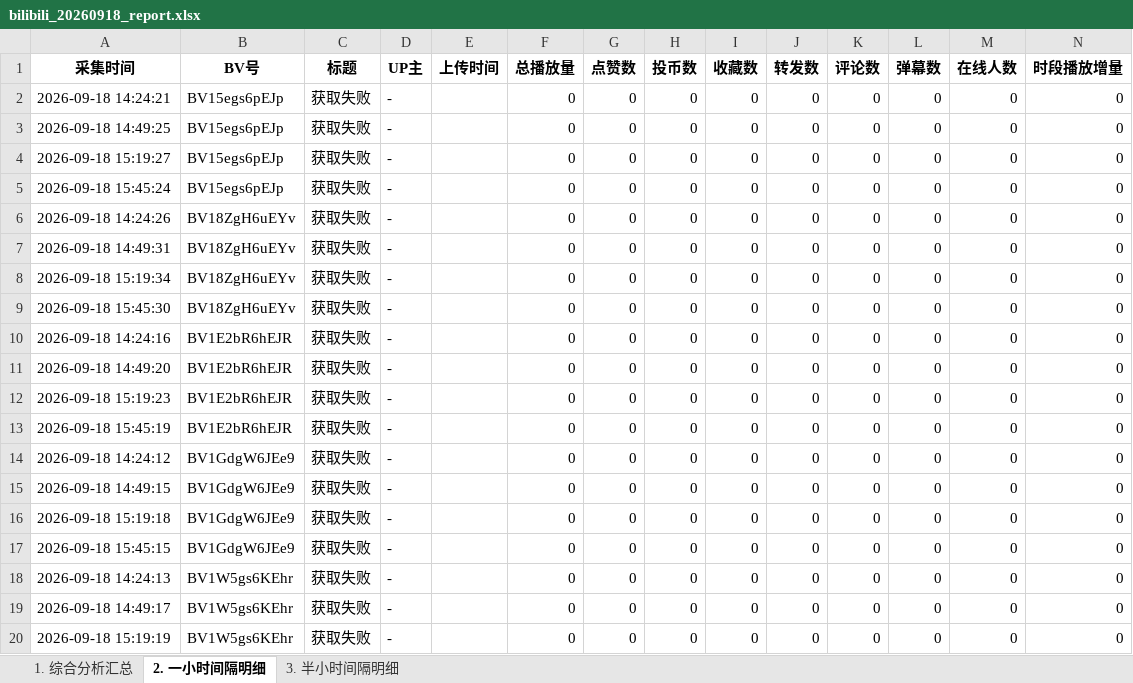
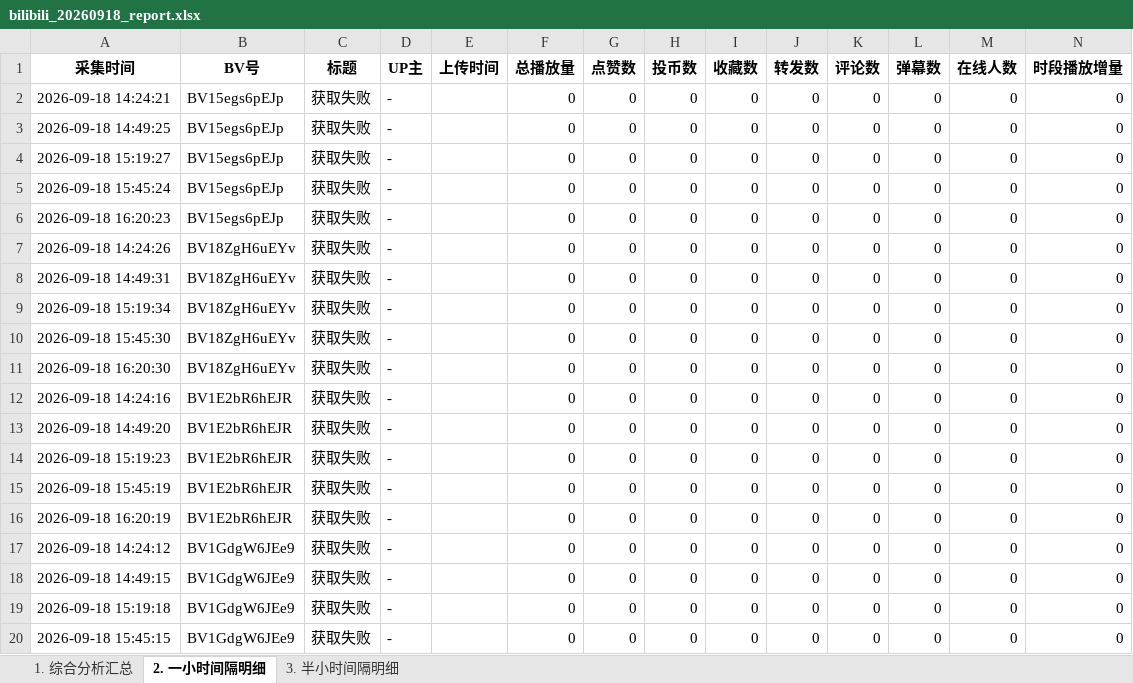
Before and after one commit to anqideng1987/bilibili-dashboard, an Excel workbook: bilibili_20260918_report.xlsx, sheet 2. 一小时间隔明细, drawn as a sheet; only a part is shown; the shorter side is filled out with more unchanged rows; values as stored, in another font and other column widths than the file's, no borders; the diff covers the shown part only; the diff names each change by its address in the sheet, - before the commit and + after, or states it on an @@ line.

```diff
--- a/bilibili_20260918_report.xlsx (sheet 2. 一小时间隔明细)
+++ b/bilibili_20260918_report.xlsx (sheet 2. 一小时间隔明细)
+row 6: 2026-09-18 16:20:23 | BV15egs6pEJp | 获取失败 | - |  | 0 | 0 | 0 | 0 | 0 | 0 | 0 | 0 | 0
+row 11: 2026-09-18 16:20:30 | BV18ZgH6uEYv | 获取失败 | - |  | 0 | 0 | 0 | 0 | 0 | 0 | 0 | 0 | 0
+row 16: 2026-09-18 16:20:19 | BV1E2bR6hEJR | 获取失败 | - |  | 0 | 0 | 0 | 0 | 0 | 0 | 0 | 0 | 0
```
Also changed, not shown: 9 added rows elsewhere in this sheet, sheet 3. 半小时间隔明细.
